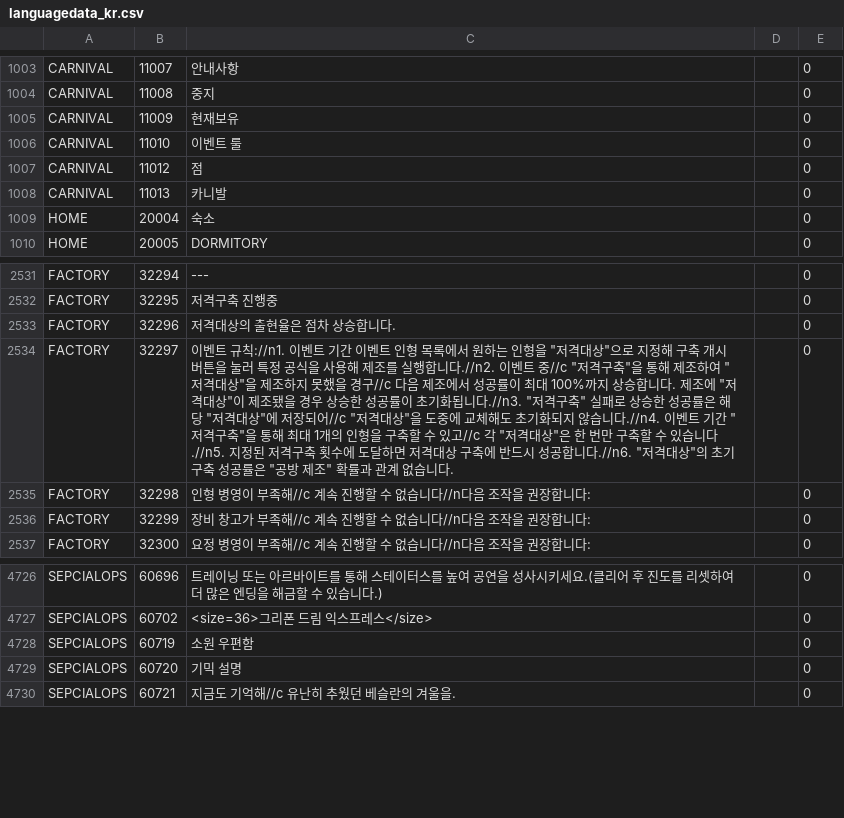
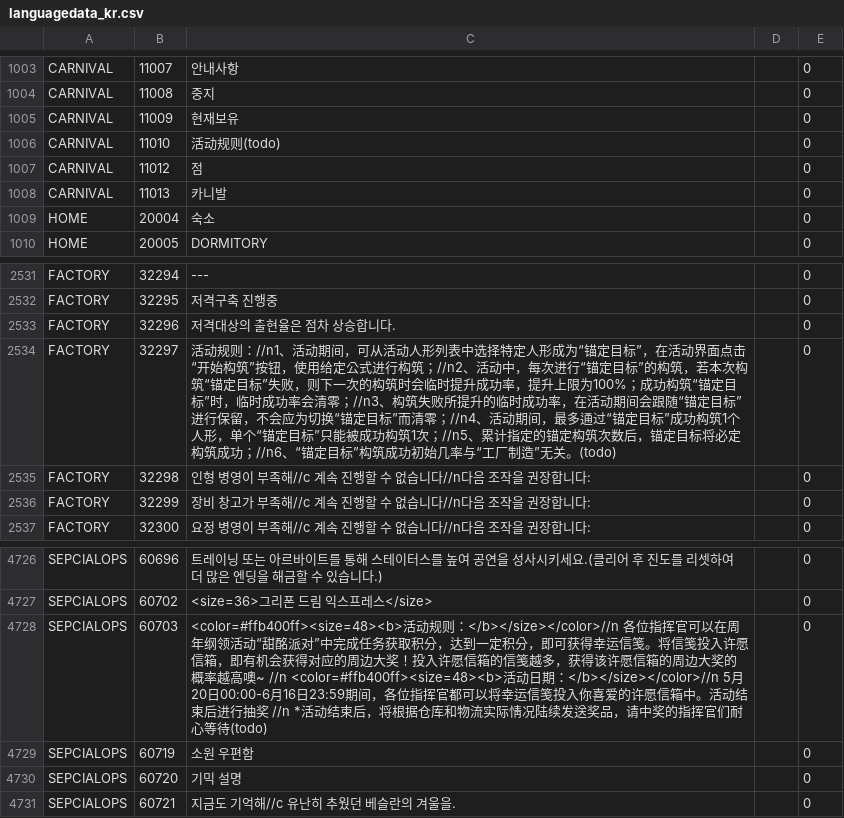
Before and after one commit to gf-data-tools/gf-data-jp, a CSV file: asset/textdata/language/languagedata_kr.csv, drawn as a sheet; only a part is shown, gaps mark what is left out.

```diff
--- a/asset/textdata/language/languagedata_kr.csv
+++ b/asset/textdata/language/languagedata_kr.csv
@@ -1005,3 +1005,3 @@ CARNIVAL,11008,중지,,0
 CARNIVAL,11009,현재보유,,0
-CARNIVAL,11010,이벤트 룰,,0
+CARNIVAL,11010,活动规则(todo),,0
 CARNIVAL,11012,점,,0
@@ -2533,3 +2533,3 @@ FACTORY,32295,저격구축 진행중,,0
 FACTORY,32296,저격대상의 출현율은 점차 상승합니다.,,0
-FACTORY,32297,이벤트 규칙://n1. 이벤트 기간 이벤트 인형 목록에서 원하는 인형을 "저격대상"으로 지정해 구축 개시 버튼을 눌러 특정 공식을 사용해 제조를 실행합니다.//n2. 이벤트 중//c "저격구축"을 통해 제조하여 "저격대상"을 제조하지 못했을 경구//c 다음 제조에서 성공률이 최대 100%까지 상승합니다. 제조에 "저격대상"이 제조됐을 경우 상승한 성공률이 초기화됩니다.//n3. "저격구축" 실패로 상승한 성공률은 해당 "저격대상"에 저장되어//c "저격대상"을 도중에 교체해도 초기화되지 않습니다.//n4. 이벤트 기간 "저격구축"을 통해 최대 1개의 인형을 구축할 수 있고//c 각 "저격대상"은 한 번만 구축할 수 있습니다.//n5. 지정된 저격구축 횟수에 도달하면 저격대상 구축에 반드시 성공합니다.//n6. "저격대상"의 초기 구축 성공률은 "공방 제조" 확률과 관계 없습니다.,,0
+FACTORY,32297,活动规则：//n1、活动期间，可从活动人形列表中选择特定人形成为“锚定目标”，在活动界面点击“开始构筑”按钮，使用给定公式进行构筑；//n2、活动中，每次进行“锚定目标”的构筑，若本次构筑“锚定目标”失败，则下一次的构筑时会临时提升成功率，提升上限为100%；成功构筑“锚定目标”时，临时成功率会清零；//n3、构筑失败所提升的临时成功率，在活动期间会跟随“锚定目标”进行保留，不会应为切换“锚定目标”而清零；//n4、活动期间，最多通过“锚定目标”成功构筑1个人形，单个“锚定目标”只能被成功构筑1次；//n5、累计指定的锚定构筑次数后，锚定目标将必定构筑成功；//n6、“锚定目标”构筑成功初始几率与“工厂制造”无关。(todo),,0
 FACTORY,32298,인형 병영이 부족해//c 계속 진행할 수 없습니다//n다음 조작을 권장합니다: ,,0
@@ -4727,2 +4727,3 @@ SEPCIALOPS,60696,트레이닝 또는 아르바이트를 통해 스테이터스
 SEPCIALOPS,60702,<size=36>그리폰 드림 익스프레스</size>,,0
+SEPCIALOPS,60703,<color=#ffb400ff><size=48><b>活动规则：</b></size></color>//n 各位指挥官可以在周年纲领活动“甜酩派对”中完成任务获取积分，达到一定积分，即可获得幸运信笺。将信笺投入许愿信箱，即有机会获得对应的周边大奖！投入许愿信箱的信笺越多，获得该许愿信箱的周边大奖的概率越高噢~ //n <color=#ffb400ff><size=48><b>活动日期：</b></size></color>//n 5月20日00:00-6月16日23:59期间，各位指挥官都可以将幸运信笺投入你喜爱的许愿信箱中。活动结束后进行抽奖 //n *活动结束后，将根据仓库和物流实际情况陆续发送奖品，请中奖的指挥官们耐心等待(todo),,0
 SEPCIALOPS,60719,소원 우편함,,0
```
Also changed, not shown: asset/textdata/language/languagedata.csv, asset/textdata/language/languagedata_hk.csv, 10 other files.
